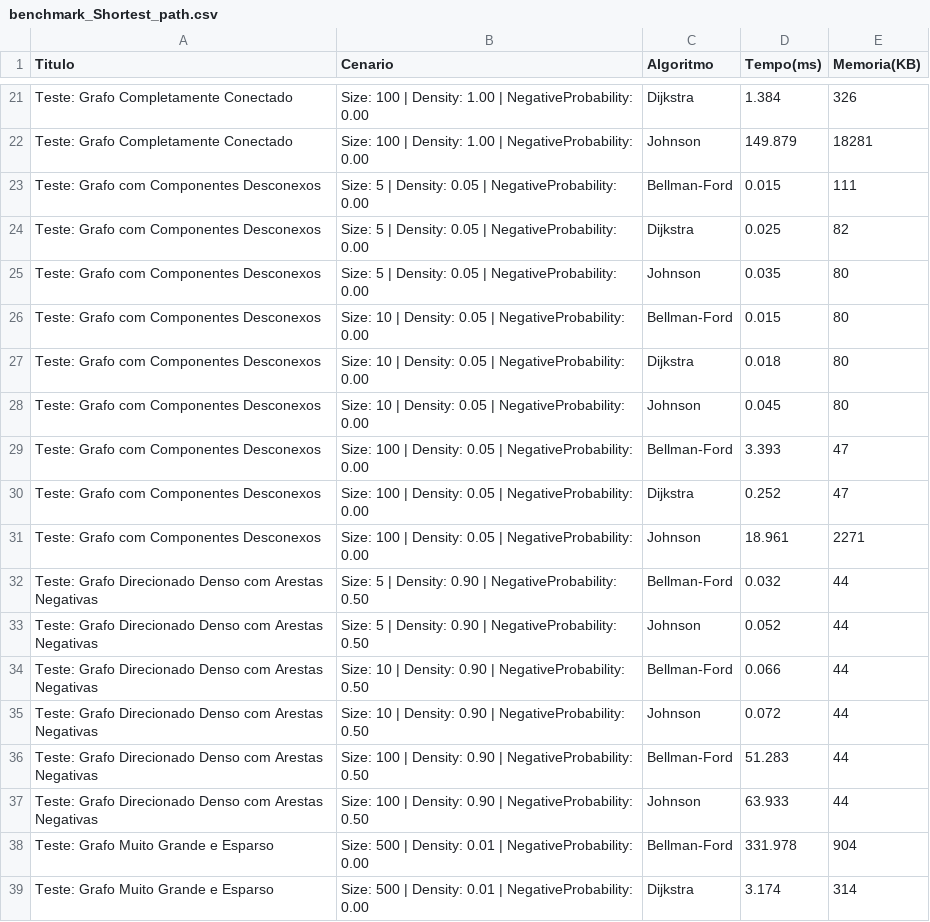
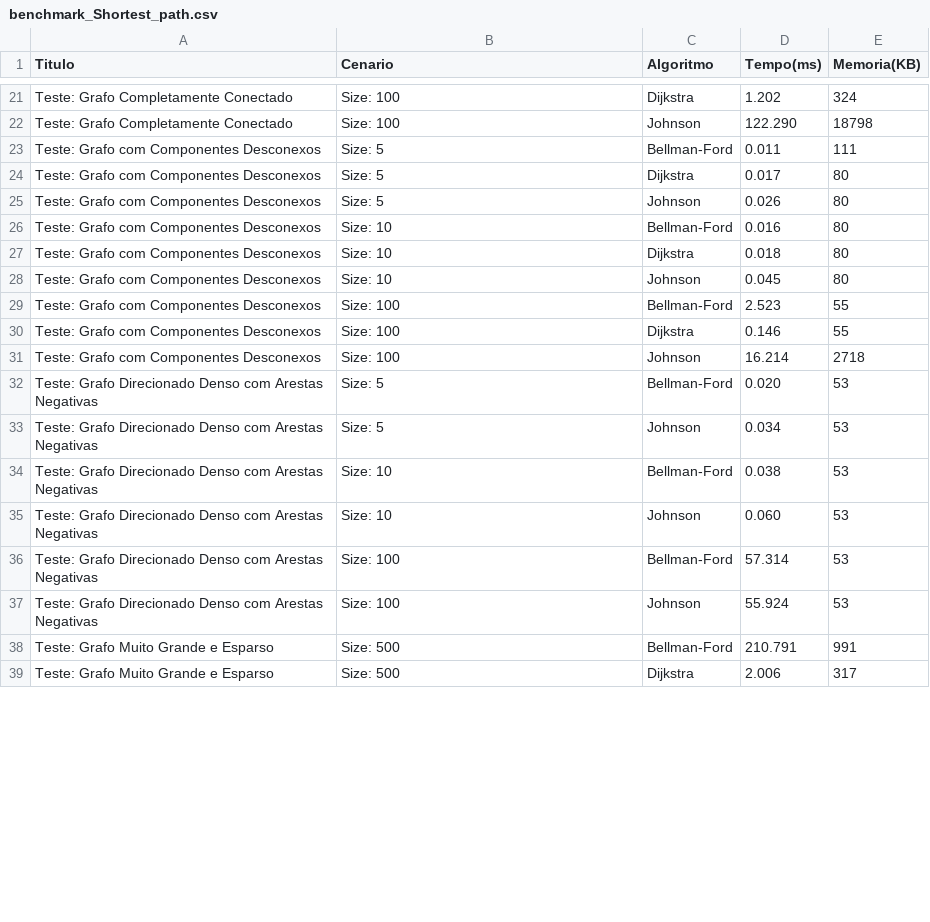
Before and after one commit to claraugusta/projeto-eda-grafos, a CSV file: projeto/data/benchmark_Shortest_path.csv, drawn as a sheet; only a part is shown, gaps mark what is left out; the diff covers the shown part only.

```diff
--- a/projeto/data/benchmark_Shortest_path.csv
+++ b/projeto/data/benchmark_Shortest_path.csv
@@ -21,19 +21,19 @@ Titulo,Cenario,Algoritmo,Tempo(ms),Memoria(KB)
-"Teste: Grafo Completamente Conectado","Size: 100 | Density: 1.00 | NegativeProbability: 0.00",Dijkstra,1.384,326
-"Teste: Grafo Completamente Conectado","Size: 100 | Density: 1.00 | NegativeProbability: 0.00",Johnson,149.879,18281
-"Teste: Grafo com Componentes Desconexos","Size: 5 | Density: 0.05 | NegativeProbability: 0.00",Bellman-Ford,0.015,111
-"Teste: Grafo com Componentes Desconexos","Size: 5 | Density: 0.05 | NegativeProbability: 0.00",Dijkstra,0.025,82
-"Teste: Grafo com Componentes Desconexos","Size: 5 | Density: 0.05 | NegativeProbability: 0.00",Johnson,0.035,80
-"Teste: Grafo com Componentes Desconexos","Size: 10 | Density: 0.05 | NegativeProbability: 0.00",Bellman-Ford,0.015,80
-"Teste: Grafo com Componentes Desconexos","Size: 10 | Density: 0.05 | NegativeProbability: 0.00",Dijkstra,0.018,80
-"Teste: Grafo com Componentes Desconexos","Size: 10 | Density: 0.05 | NegativeProbability: 0.00",Johnson,0.045,80
-"Teste: Grafo com Componentes Desconexos","Size: 100 | Density: 0.05 | NegativeProbability: 0.00",Bellman-Ford,3.393,47
-"Teste: Grafo com Componentes Desconexos","Size: 100 | Density: 0.05 | NegativeProbability: 0.00",Dijkstra,0.252,47
-"Teste: Grafo com Componentes Desconexos","Size: 100 | Density: 0.05 | NegativeProbability: 0.00",Johnson,18.961,2271
-"Teste: Grafo Direcionado Denso com Arestas Negativas","Size: 5 | Density: 0.90 | NegativeProbability: 0.50",Bellman-Ford,0.032,44
-"Teste: Grafo Direcionado Denso com Arestas Negativas","Size: 5 | Density: 0.90 | NegativeProbability: 0.50",Johnson,0.052,44
-"Teste: Grafo Direcionado Denso com Arestas Negativas","Size: 10 | Density: 0.90 | NegativeProbability: 0.50",Bellman-Ford,0.066,44
-"Teste: Grafo Direcionado Denso com Arestas Negativas","Size: 10 | Density: 0.90 | NegativeProbability: 0.50",Johnson,0.072,44
-"Teste: Grafo Direcionado Denso com Arestas Negativas","Size: 100 | Density: 0.90 | NegativeProbability: 0.50",Bellman-Ford,51.283,44
-"Teste: Grafo Direcionado Denso com Arestas Negativas","Size: 100 | Density: 0.90 | NegativeProbability: 0.50",Johnson,63.933,44
-"Teste: Grafo Muito Grande e Esparso","Size: 500 | Density: 0.01 | NegativeProbability: 0.00",Bellman-Ford,331.978,904
-"Teste: Grafo Muito Grande e Esparso","Size: 500 | Density: 0.01 | NegativeProbability: 0.00",Dijkstra,3.174,314
+"Teste: Grafo Completamente Conectado","Size: 100",Dijkstra,1.202,324
+"Teste: Grafo Completamente Conectado","Size: 100",Johnson,122.290,18798
+"Teste: Grafo com Componentes Desconexos","Size: 5",Bellman-Ford,0.011,111
+"Teste: Grafo com Componentes Desconexos","Size: 5",Dijkstra,0.017,80
+"Teste: Grafo com Componentes Desconexos","Size: 5",Johnson,0.026,80
+"Teste: Grafo com Componentes Desconexos","Size: 10",Bellman-Ford,0.016,80
+"Teste: Grafo com Componentes Desconexos","Size: 10",Dijkstra,0.018,80
+"Teste: Grafo com Componentes Desconexos","Size: 10",Johnson,0.045,80
+"Teste: Grafo com Componentes Desconexos","Size: 100",Bellman-Ford,2.523,55
+"Teste: Grafo com Componentes Desconexos","Size: 100",Dijkstra,0.146,55
+"Teste: Grafo com Componentes Desconexos","Size: 100",Johnson,16.214,2718
+"Teste: Grafo Direcionado Denso com Arestas Negativas","Size: 5",Bellman-Ford,0.020,53
+"Teste: Grafo Direcionado Denso com Arestas Negativas","Size: 5",Johnson,0.034,53
+"Teste: Grafo Direcionado Denso com Arestas Negativas","Size: 10",Bellman-Ford,0.038,53
+"Teste: Grafo Direcionado Denso com Arestas Negativas","Size: 10",Johnson,0.060,53
+"Teste: Grafo Direcionado Denso com Arestas Negativas","Size: 100",Bellman-Ford,57.314,53
+"Teste: Grafo Direcionado Denso com Arestas Negativas","Size: 100",Johnson,55.924,53
+"Teste: Grafo Muito Grande e Esparso","Size: 500",Bellman-Ford,210.791,991
+"Teste: Grafo Muito Grande e Esparso","Size: 500",Dijkstra,2.006,317
```
Also changed, not shown: 45 edited cells elsewhere in this file, 30 other files.
